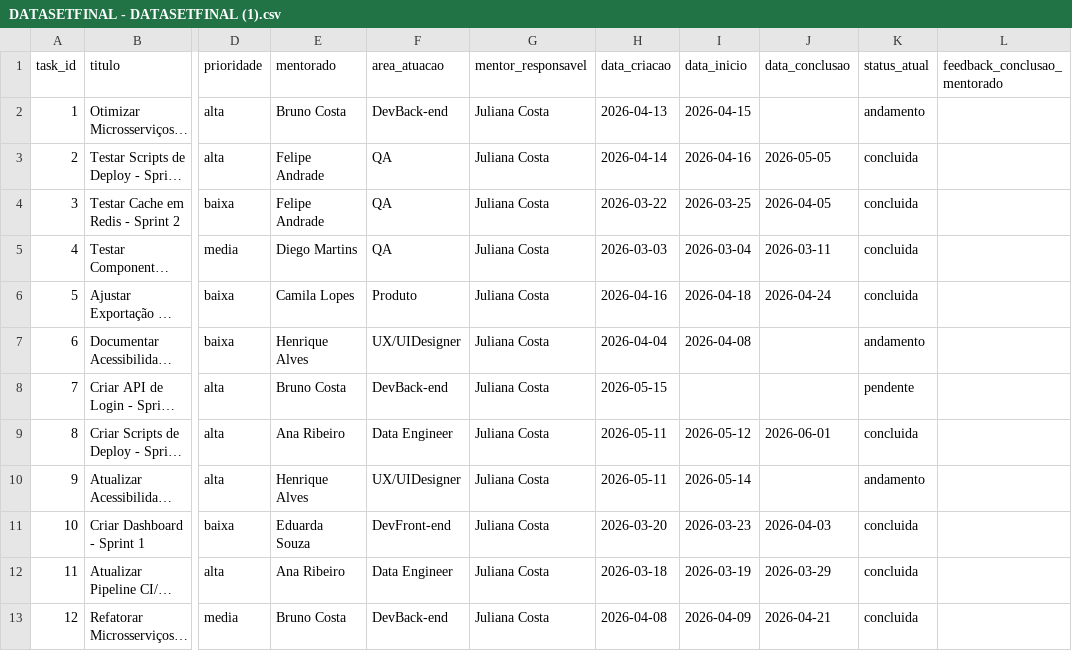
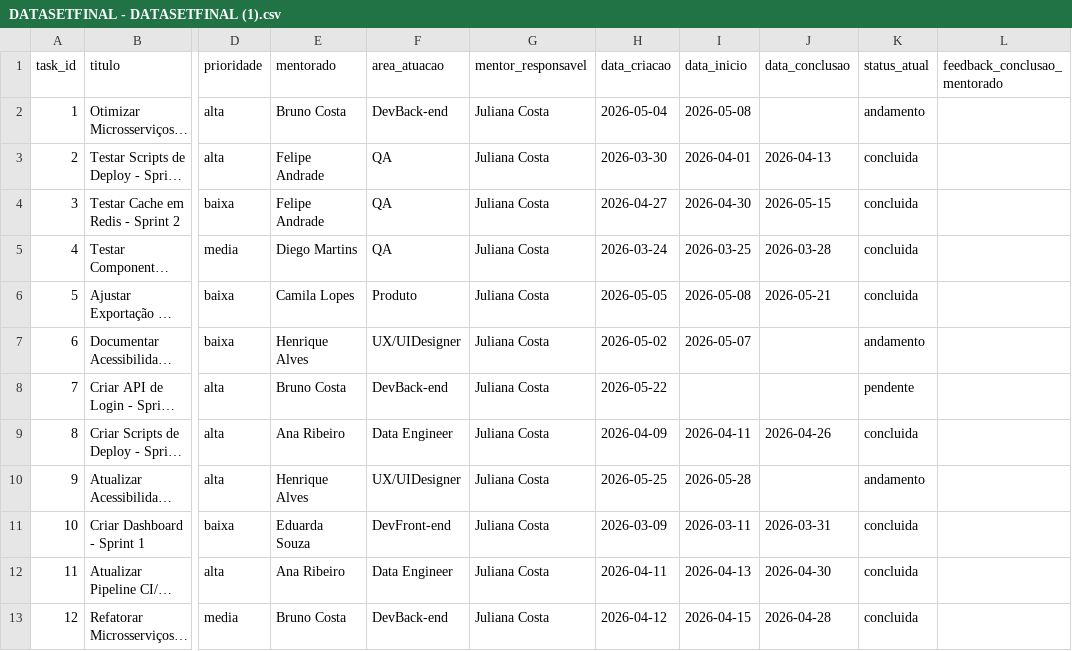
Before and after one commit to JeanCCavalcante/Projeto-Final-Formacao-Full-Stack-, a CSV file: data_analysis/DATASETFINAL - DATASETFINAL (1).csv, drawn as a sheet; only a part is shown, gaps mark what is left out; long unchanged cells end in …; the diff covers the shown part only; the diff names each change by its address in the sheet, - before the commit and + after, or states it on an @@ line.

Commit message:
agora vai
ultimo, assim espero, commit deste dataset

```diff
--- a/data_analysis/DATASETFINAL - DATASETFINAL (1).csv
+++ b/data_analysis/DATASETFINAL - DATASETFINAL (1).csv
-H2 (data_criacao): 2026-04-13
+H2 (data_criacao): 2026-05-04
-I2 (data_inicio): 2026-04-15
+I2 (data_inicio): 2026-05-08
-H3 (data_criacao): 2026-04-14
+H3 (data_criacao): 2026-03-30
-I3 (data_inicio): 2026-04-16
+I3 (data_inicio): 2026-04-01
-J3 (data_conclusao): 2026-05-05
+J3 (data_conclusao): 2026-04-13
-H4 (data_criacao): 2026-03-22
+H4 (data_criacao): 2026-04-27
-I4 (data_inicio): 2026-03-25
+I4 (data_inicio): 2026-04-30
-J4 (data_conclusao): 2026-04-05
+J4 (data_conclusao): 2026-05-15
-H5 (data_criacao): 2026-03-03
+H5 (data_criacao): 2026-03-24
-I5 (data_inicio): 2026-03-04
+I5 (data_inicio): 2026-03-25
-J5 (data_conclusao): 2026-03-11
+J5 (data_conclusao): 2026-03-28
-H6 (data_criacao): 2026-04-16
+H6 (data_criacao): 2026-05-05
-I6 (data_inicio): 2026-04-18
+I6 (data_inicio): 2026-05-08
-J6 (data_conclusao): 2026-04-24
+J6 (data_conclusao): 2026-05-21
-H7 (data_criacao): 2026-04-04
+H7 (data_criacao): 2026-05-02
-I7 (data_inicio): 2026-04-08
+I7 (data_inicio): 2026-05-07
-H8 (data_criacao): 2026-05-15
+H8 (data_criacao): 2026-05-22
-H9 (data_criacao): 2026-05-11
+H9 (data_criacao): 2026-04-09
-I9 (data_inicio): 2026-05-12
+I9 (data_inicio): 2026-04-11
-J9 (data_conclusao): 2026-06-01
+J9 (data_conclusao): 2026-04-26
-H10 (data_criacao): 2026-05-11
+H10 (data_criacao): 2026-05-25
-I10 (data_inicio): 2026-05-14
+I10 (data_inicio): 2026-05-28
-H11 (data_criacao): 2026-03-20
+H11 (data_criacao): 2026-03-09
-I11 (data_inicio): 2026-03-23
+I11 (data_inicio): 2026-03-11
-J11 (data_conclusao): 2026-04-03
+J11 (data_conclusao): 2026-03-31
-H12 (data_criacao): 2026-03-18
+H12 (data_criacao): 2026-04-11
-I12 (data_inicio): 2026-03-19
+I12 (data_inicio): 2026-04-13
-J12 (data_conclusao): 2026-03-29
+J12 (data_conclusao): 2026-04-30
-H13 (data_criacao): 2026-04-08
+H13 (data_criacao): 2026-04-12
-I13 (data_inicio): 2026-04-09
+I13 (data_inicio): 2026-04-15
-J13 (data_conclusao): 2026-04-21
+J13 (data_conclusao): 2026-04-28
```
Also changed, not shown: 148 edited cells elsewhere in this file.
